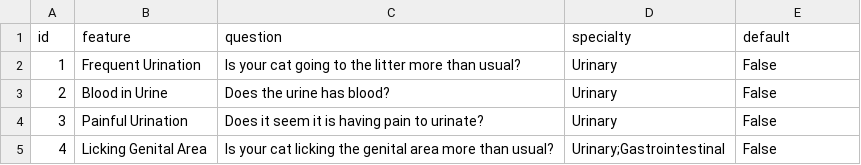
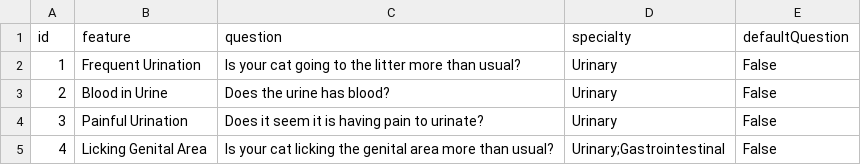
Before and after one commit to JacobBrooks0/Flask-Jeeves, a CSV file: application/binarySearchKernnel/setupDB/DiseasesVariables.csv, drawn as a sheet; only a part is shown.

```diff
--- a/application/binarySearchKernnel/setupDB/DiseasesVariables.csv
+++ b/application/binarySearchKernnel/setupDB/DiseasesVariables.csv
@@ -1,2 +1,2 @@
-id,feature,question,specialty,default
+id,feature,question,specialty,defaultQuestion
 1,Frequent Urination,Is your cat going to the litter more than usual?,Urinary,False
```
Also changed, not shown: application/binarySearchKernnel/setupDB/DiseaseRules.csv, application/binarySearchKernnel/setupDB/Diseases.csv, 40 other files.
